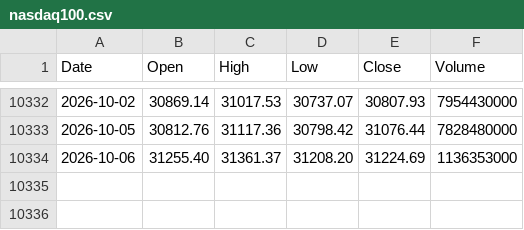
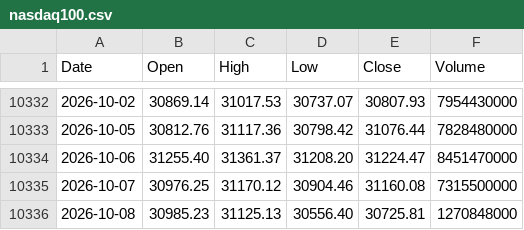
Before and after one commit to coattail/DCA-Lab, a CSV file: web/data/nasdaq100.csv, drawn as a sheet; only a part is shown, gaps mark what is left out.

```diff
--- a/web/data/nasdaq100.csv
+++ b/web/data/nasdaq100.csv
@@ -10333,2 +10333,4 @@ Date,Open,High,Low,Close,Volume
 2026-10-05,30812.76,31117.36,30798.42,31076.44,7828480000
-2026-10-06,31255.40,31361.37,31208.20,31224.69,1136353000
+2026-10-06,31255.40,31361.37,31208.20,31224.47,8451470000
+2026-10-07,30976.25,31170.12,30904.46,31160.08,7315500000
+2026-10-08,30985.23,31125.13,30556.40,30725.81,1270848000
```
Also changed, not shown: web/data/hs300-total-return.csv, web/data/nasdaq100-total-return.csv, 6 other files.
